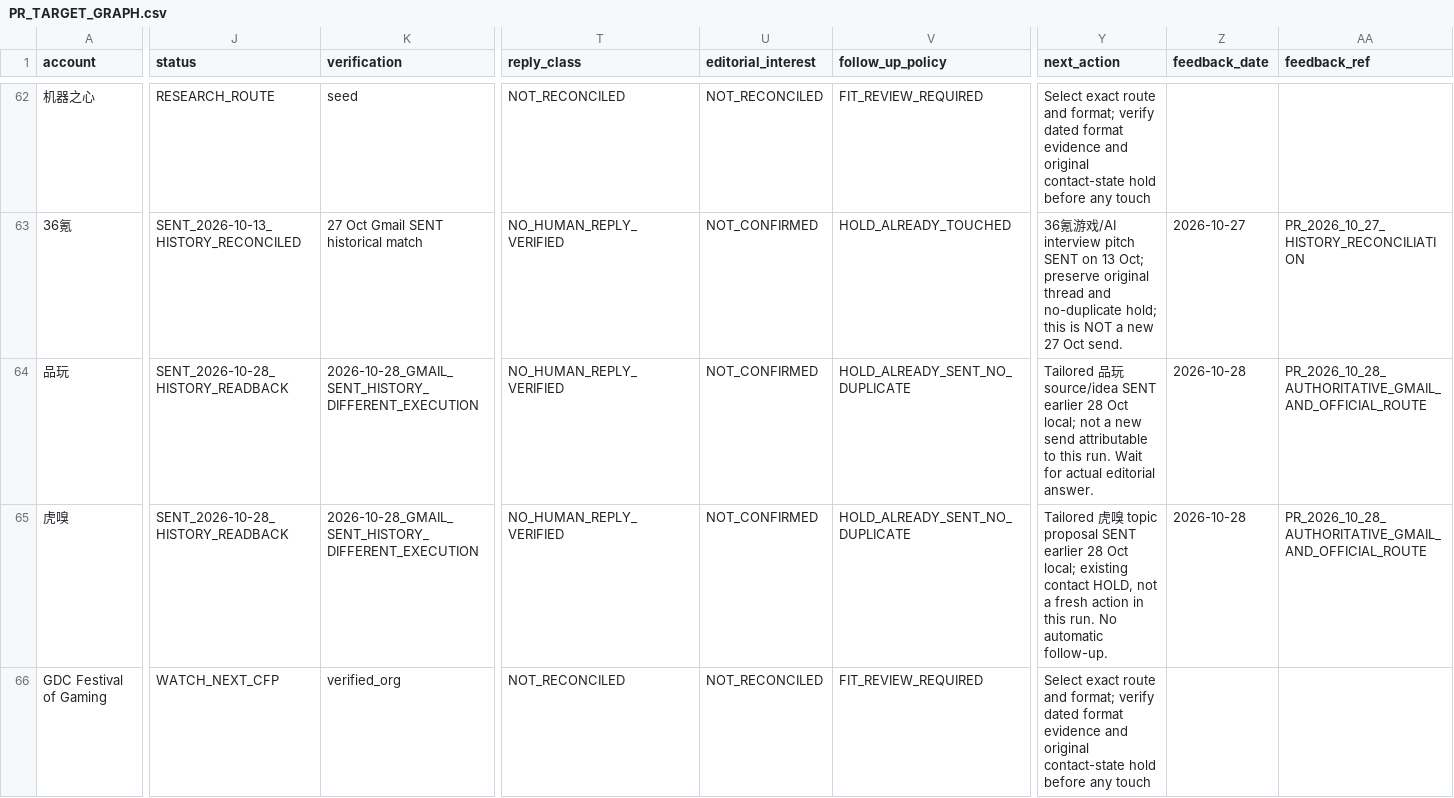
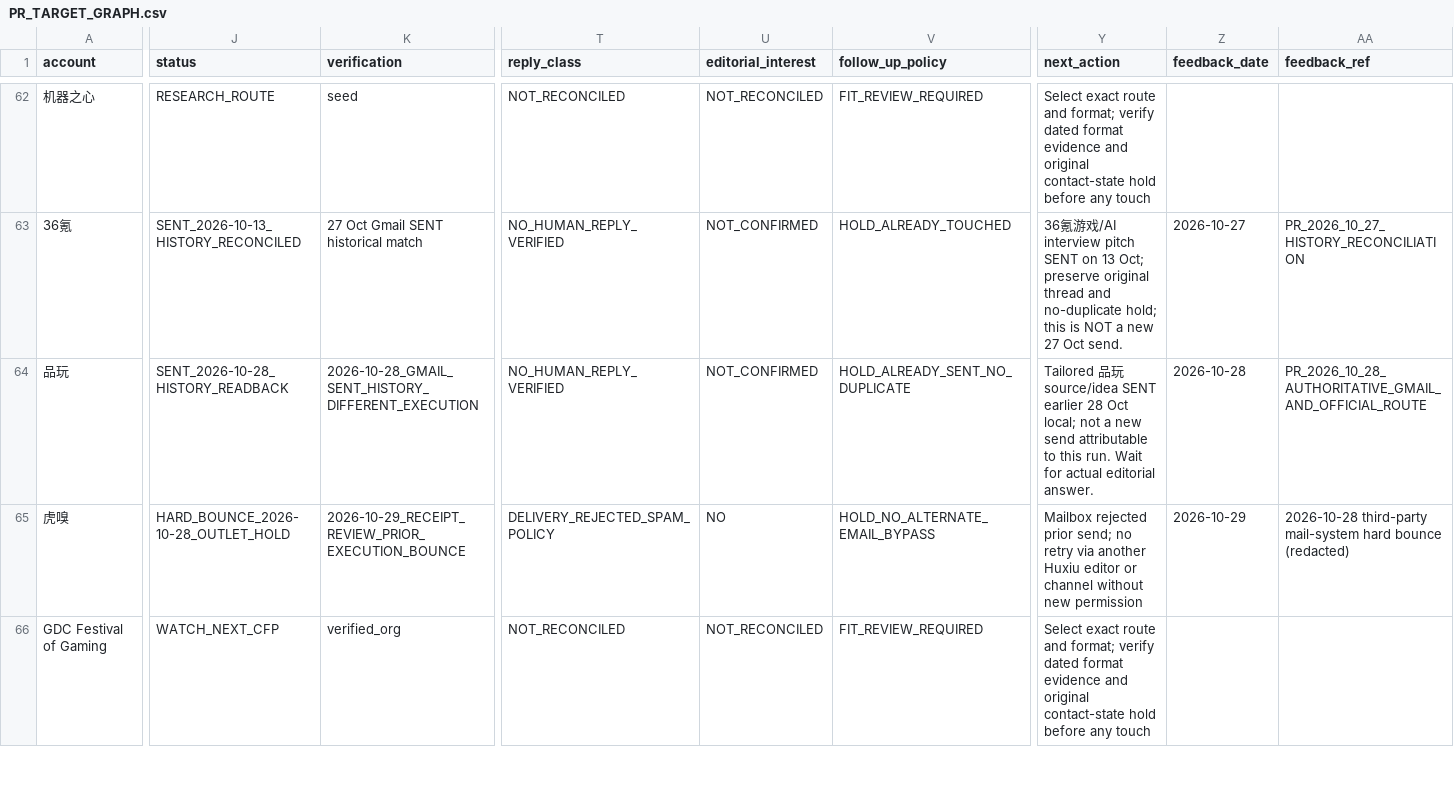
Before and after one commit to minyajing-rgb/ggc-global, a CSV file: pr/authority-engine/PR_TARGET_GRAPH.csv, drawn as a sheet; only a part is shown, gaps mark what is left out; the diff covers the shown part only; the diff names each change by its address in the sheet, - before the commit and + after, or states it on an @@ line.

Commit message:
PR graph: MCV real editorial interest, 29 Oct podcast SENT, official DICE/gamescom CFP receipts, SPH/Huxiu holds and format gates

```diff
--- a/pr/authority-engine/PR_TARGET_GRAPH.csv
+++ b/pr/authority-engine/PR_TARGET_GRAPH.csv
-J65 (status): SENT_2026-10-28_HISTORY_READBACK
+J65 (status): HARD_BOUNCE_2026-10-28_OUTLET_HOLD
-K65 (verification): 2026-10-28_GMAIL_SENT_HISTORY_DIFFERENT_EXECUTION
+K65 (verification): 2026-10-29_RECEIPT_REVIEW_PRIOR_EXECUTION_BOUNCE
-T65 (reply_class): NO_HUMAN_REPLY_VERIFIED
+T65 (reply_class): DELIVERY_REJECTED_SPAM_POLICY
-U65 (editorial_interest): NOT_CONFIRMED
+U65 (editorial_interest): NO
-V65 (follow_up_policy): HOLD_ALREADY_SENT_NO_DUPLICATE
+V65 (follow_up_policy): HOLD_NO_ALTERNATE_EMAIL_BYPASS
-Y65 (next_action): Tailored 虎嗅 topic proposal SENT earlier 28 Oct local; existing contact HOLD, not a fresh action in this run. No automatic follow-up.
+Y65 (next_action): Mailbox rejected prior send; no retry via another Huxiu editor or channel without new permission
-Z65 (feedback_date): 2026-10-28
+Z65 (feedback_date): 2026-10-29
-AA65 (feedback_ref): PR_2026_10_28_AUTHORITATIVE_GMAIL_AND_OFFICIAL_ROUTE
+AA65 (feedback_ref): 2026-10-28 third-party mail-system hard bounce (redacted)
```
Also changed, not shown: 95 edited cells elsewhere in this file.
